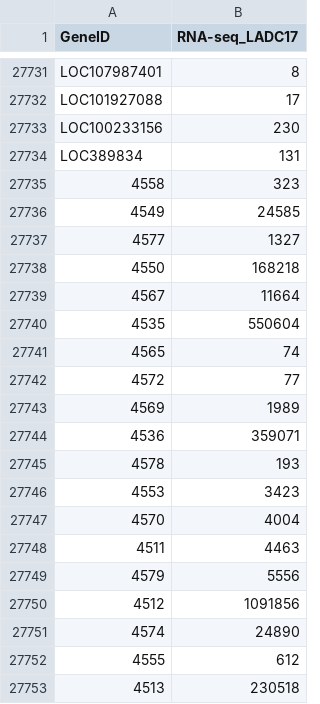
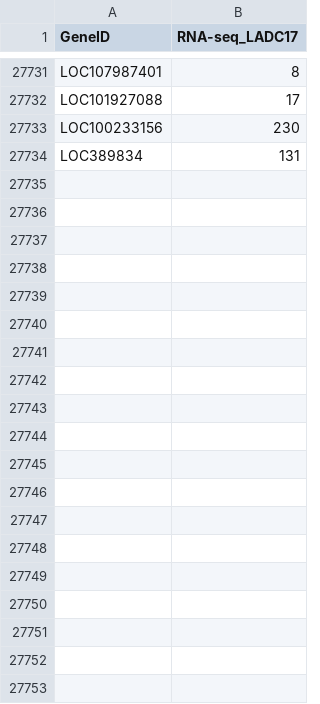
Before and after one commit to pacthoen/BMW2_RNA_clust_vis, a TSV file: rnaseq_graded_assignment/RNA-seq_LADC17.tsv, drawn as a sheet; only a part is shown, gaps mark what is left out; the diff covers the shown part only; the diff names each change by its address in the sheet, - before the commit and + after, or states it on an @@ line.

```diff
--- a/rnaseq_graded_assignment/RNA-seq_LADC17.tsv
+++ b/rnaseq_graded_assignment/RNA-seq_LADC17.tsv
-row 27735: 4558 | 323
-row 27736: 4549 | 24585
-row 27737: 4577 | 1327
-row 27738: 4550 | 168218
-row 27739: 4567 | 11664
-row 27740: 4535 | 550604
-row 27741: 4565 | 74
-row 27742: 4572 | 77
-row 27743: 4569 | 1989
-row 27744: 4536 | 359071
-row 27745: 4578 | 193
-row 27746: 4553 | 3423
-row 27747: 4570 | 4004
-row 27748: 4511 | 4463
-row 27749: 4579 | 5556
-row 27750: 4512 | 1091856
-row 27751: 4574 | 24890
-row 27752: 4555 | 612
-row 27753: 4513 | 230518
```
Also changed, not shown: 18 removed rows elsewhere in this file, rnaseq_graded_assignment/RNA-seq_LADC19.tsv, rnaseq_graded_assignment/RNA-seq_LADC22.tsv, 27 other files.
